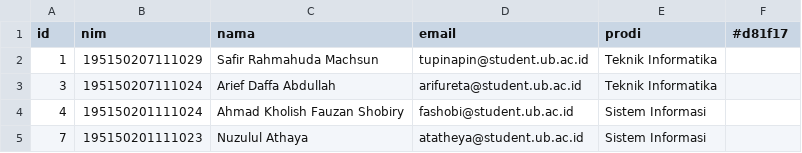
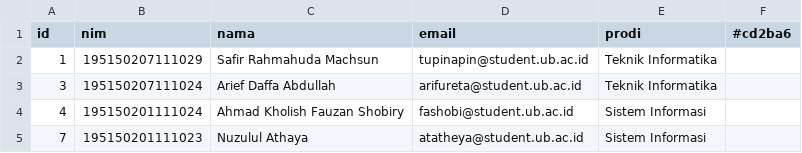
Before and after one commit to MachsunSSR/UTS-Pemweb-F-2021, a CSV file: form_table/requirement.csv, drawn as a sheet.

```diff
--- a/form_table/requirement.csv
+++ b/form_table/requirement.csv
@@ -1,2 +1,2 @@
-id,nim,nama,email,prodi,#d81f17
+id,nim,nama,email,prodi,#cd2ba6
 1,195150207111029,"Safir Rahmahuda Machsun",tupinapin@student.ub.ac.id,"Teknik Informatika"
```
Also changed, not shown: 14 other files.
